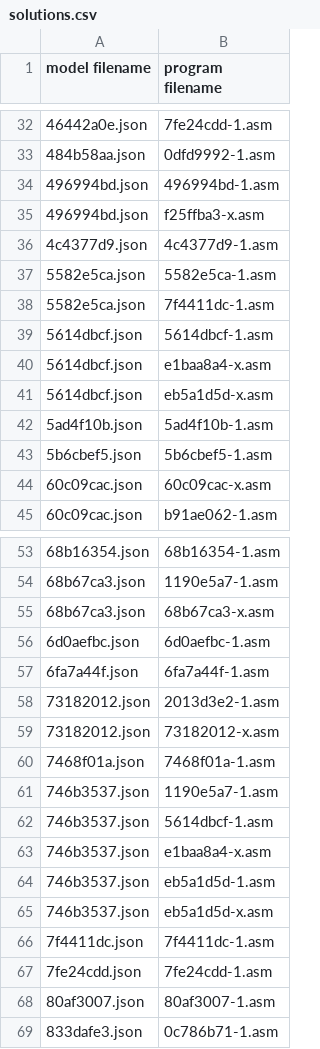
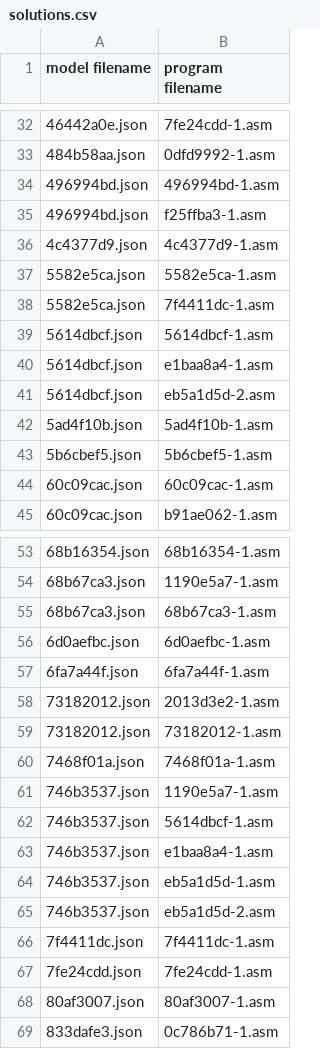
Before and after one commit to neoneye/loda-arc-challenge, a CSV file: solutions.csv, drawn as a sheet; only a part is shown, gaps mark what is left out; the diff covers the shown part only.

```diff
--- a/solutions.csv
+++ b/solutions.csv
@@ -34,3 +34,3 @@ model filename;program filename
 496994bd.json;496994bd-1.asm
-496994bd.json;f25ffba3-x.asm
+496994bd.json;f25ffba3-1.asm
 4c4377d9.json;4c4377d9-1.asm
@@ -39,7 +39,7 @@ model filename;program filename
 5614dbcf.json;5614dbcf-1.asm
-5614dbcf.json;e1baa8a4-x.asm
-5614dbcf.json;eb5a1d5d-x.asm
+5614dbcf.json;e1baa8a4-1.asm
+5614dbcf.json;eb5a1d5d-2.asm
 5ad4f10b.json;5ad4f10b-1.asm
 5b6cbef5.json;5b6cbef5-1.asm
-60c09cac.json;60c09cac-x.asm
+60c09cac.json;60c09cac-1.asm
 60c09cac.json;b91ae062-1.asm
@@ -54,3 +54,3 @@ model filename;program filename
 68b67ca3.json;1190e5a7-1.asm
-68b67ca3.json;68b67ca3-x.asm
+68b67ca3.json;68b67ca3-1.asm
 6d0aefbc.json;6d0aefbc-1.asm
@@ -58,3 +58,3 @@ model filename;program filename
 73182012.json;2013d3e2-1.asm
-73182012.json;73182012-x.asm
+73182012.json;73182012-1.asm
 7468f01a.json;7468f01a-1.asm
@@ -62,5 +62,5 @@ model filename;program filename
 746b3537.json;5614dbcf-1.asm
-746b3537.json;e1baa8a4-x.asm
+746b3537.json;e1baa8a4-1.asm
 746b3537.json;eb5a1d5d-1.asm
-746b3537.json;eb5a1d5d-x.asm
+746b3537.json;eb5a1d5d-2.asm
 7f4411dc.json;7f4411dc-1.asm
```
Also changed, not shown: 17 edited cells elsewhere in this file, 11 other files.
